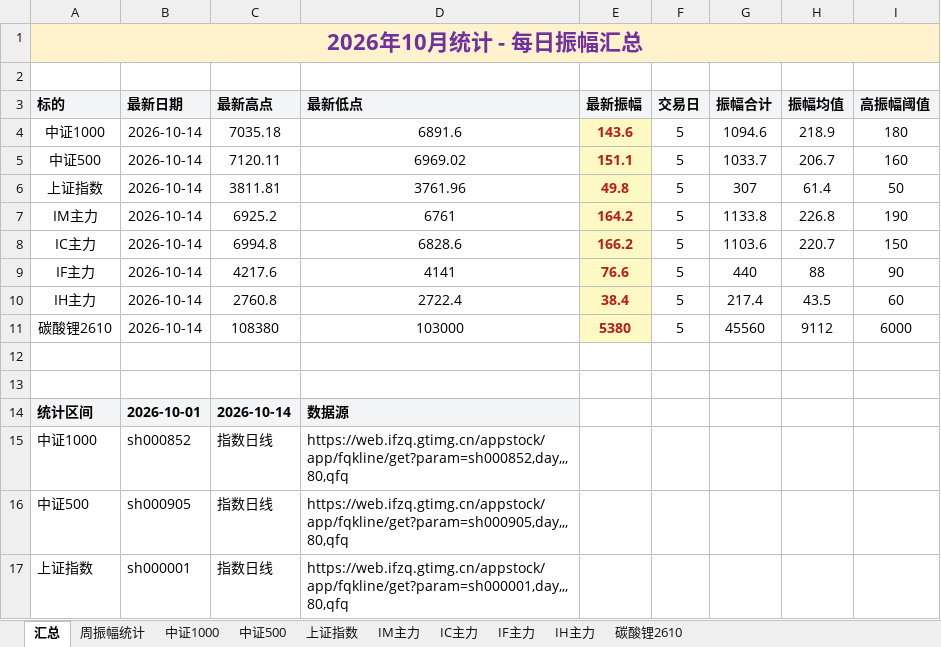
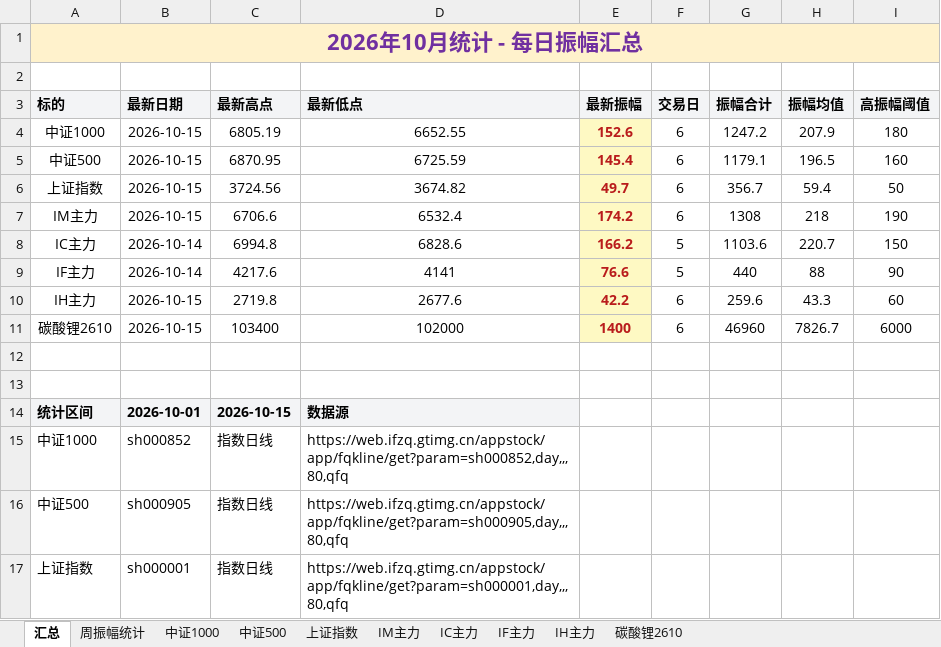
Before and after one commit to iputao-design/futures-amplitude-web, an Excel workbook: 每日振幅统计.xlsx, sheet 汇总, drawn as a sheet; only a part is shown; values as stored, in another font and other column widths than the file's, no borders; removed rows and columns are numbered as before the commit, all else as after; the diff names each change by its address in the sheet, - before the commit and + after, or states it on an @@ line.

```diff
--- a/每日振幅统计.xlsx (sheet 汇总)
+++ b/每日振幅统计.xlsx (sheet 汇总)
-row 4: 中证1000 | 2026-10-14 | 7035.18 | 6891.6 | 143.6 | 5 | 1094.6 | 218.9 | 180
-row 5: 中证500 | 2026-10-14 | 7120.11 | 6969.02 | 151.1 | 5 | 1033.7 | 206.7 | 160
-row 6: 上证指数 | 2026-10-14 | 3811.81 | 3761.96 | 49.8 | 5 | 307 | 61.4 | 50
-row 7: IM主力 | 2026-10-14 | 6925.2 | 6761 | 164.2 | 5 | 1133.8 | 226.8 | 190
+row 4: 中证1000 | 2026-10-15 | 6805.19 | 6652.55 | 152.6 | 6 | 1247.2 | 207.9 | 180
+row 5: 中证500 | 2026-10-15 | 6870.95 | 6725.59 | 145.4 | 6 | 1179.1 | 196.5 | 160
+row 6: 上证指数 | 2026-10-15 | 3724.56 | 3674.82 | 49.7 | 6 | 356.7 | 59.4 | 50
+row 7: IM主力 | 2026-10-15 | 6706.6 | 6532.4 | 174.2 | 6 | 1308 | 218 | 190
-row 10: IH主力 | 2026-10-14 | 2760.8 | 2722.4 | 38.4 | 5 | 217.4 | 43.5 | 60
-row 11: 碳酸锂2610 | 2026-10-14 | 108380 | 103000 | 5380 | 5 | 45560 | 9112 | 6000
+row 10: IH主力 | 2026-10-15 | 2719.8 | 2677.6 | 42.2 | 6 | 259.6 | 43.3 | 60
+row 11: 碳酸锂2610 | 2026-10-15 | 103400 | 102000 | 1400 | 6 | 46960 | 7826.7 | 6000
-C14 (最新高点): 2026-10-14
+C14 (最新高点): 2026-10-15
```
Also changed, not shown: sheet 周振幅统计, sheet IH主力, sheet IM主力, sheet 碳酸锂2610, sheet 中证500, sheet 上证指数, 1 more sheet, 每日振幅统计_2026.xlsx, 5 other files.
